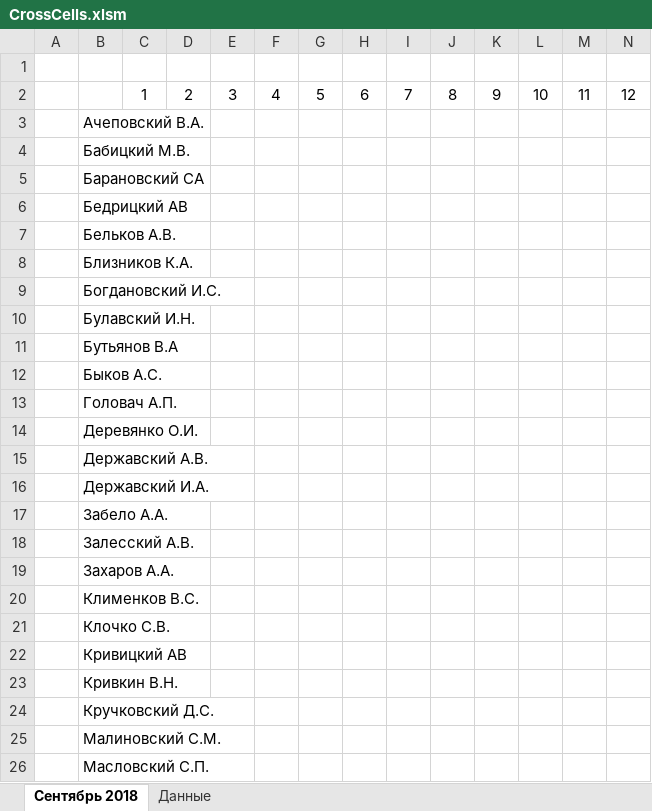
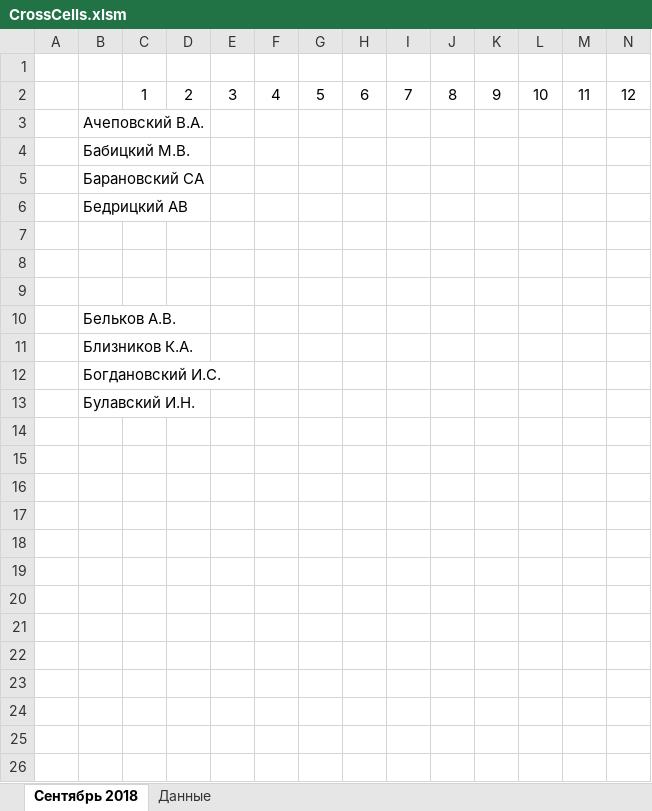
Before and after one commit to Autopark18/___MyDocuments___, an Excel workbook: Табели/CrossCells.xlsm, sheet Сентябрь 2018, drawn as a sheet; only a part is shown; values as stored, in another font and other column widths than the file's, no borders; conditional formats not drawn; removed rows and columns are numbered as before the commit, all else as after; rows hold the shown columns only; the diff covers the shown part only; the diff names each change by its address in the sheet, - before the commit and + after, or states it on an @@ line.

Commit message:
Переделываю CrossCells

```diff
--- a/Табели/CrossCells.xlsm (sheet Сентябрь 2018)
+++ b/Табели/CrossCells.xlsm (sheet Сентябрь 2018)
+row 7: (empty)
+row 8: (empty)
+row 9: (empty)
-row 11:  | Бутьянов В.А
-row 12:  | Быков А.С.
-row 13:  | Головач А.П.
-row 14:  | Деревянко О.И.
-row 15:  | Державский А.В.
-row 16:  | Державский И.А.
-row 17:  | Забело А.А.
-row 18:  | Залесский А.В.
-row 19:  | Захаров А.А.
-row 20:  | Клименков В.С.
-row 21:  | Клочко С.В.
-row 22:  | Кривицкий АВ
-row 23:  | Кривкин В.Н.
-row 24:  | Кручковский Д.С.
-row 25:  | Малиновский С.М.
-row 26:  | Масловский С.П.
```
Also changed, not shown: 27 removed rows elsewhere in this sheet, 4 other files.
